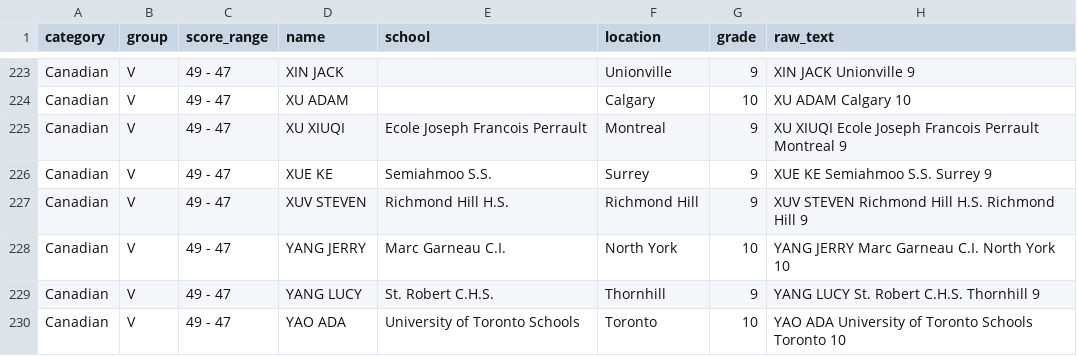
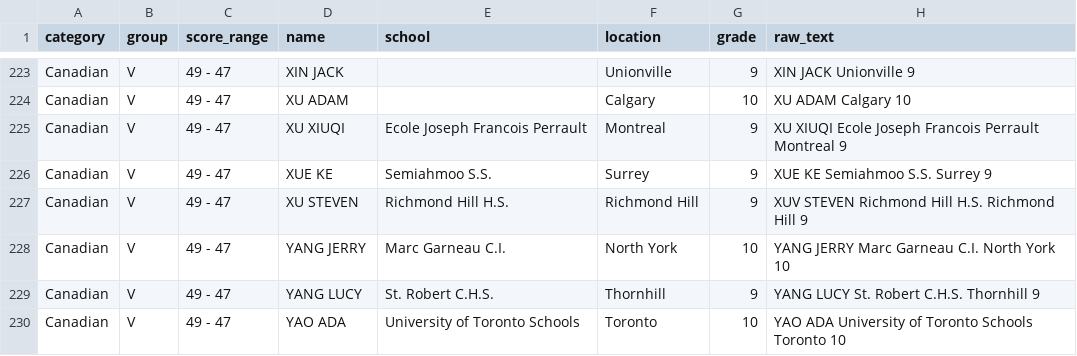
Before and after one commit to XuhanYang888/CMF, a CSV file: contest_data/CIMC/csv/2023CIMC.csv, drawn as a sheet; only a part is shown, gaps mark what is left out.

```diff
--- a/contest_data/CIMC/csv/2023CIMC.csv
+++ b/contest_data/CIMC/csv/2023CIMC.csv
@@ -226,3 +226,3 @@ Canadian,V,49 - 47,XU XIUQI,Ecole Joseph Francois Perrault,Montreal,9,XU XIUQI E
 Canadian,V,49 - 47,XUE KE,Semiahmoo S.S.,Surrey,9,XUE KE Semiahmoo S.S. Surrey 9
-Canadian,V,49 - 47,XUV STEVEN,Richmond Hill H.S.,Richmond Hill,9,XUV STEVEN Richmond Hill H.S. Richmond Hill 9
+Canadian,V,49 - 47,XU STEVEN,Richmond Hill H.S.,Richmond Hill,9,XUV STEVEN Richmond Hill H.S. Richmond Hill 9
 Canadian,V,49 - 47,YANG JERRY,Marc Garneau C.I.,North York,10,YANG JERRY Marc Garneau C.I. North York 10
```
Also changed, not shown: contest_data/Euclid/csv/2025Euclid.csv, 8 other files.
